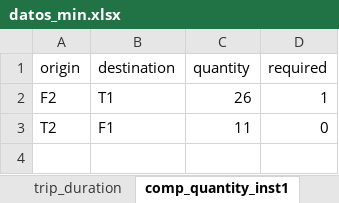
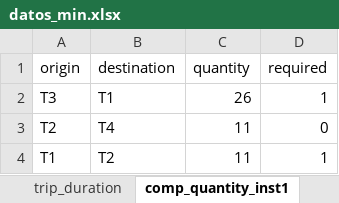
Before and after one commit to baobabsoluciones/flexible-vrp, an Excel workbook: data/datos_min.xlsx, sheet comp_quantity_inst1, drawn as a sheet; values as stored, in another font and other column widths than the file's, no borders; the diff names each change by its address in the sheet, - before the commit and + after, or states it on an @@ line.

```diff
--- a/data/datos_min.xlsx (sheet comp_quantity_inst1)
+++ b/data/datos_min.xlsx (sheet comp_quantity_inst1)
-A2 (origin): F2
+A2 (origin): T3
-B3 (destination): F1
+B3 (destination): T4
+row 4: T1 | T2 | 11 | 1
```
Also changed, not shown: 2 other files.
